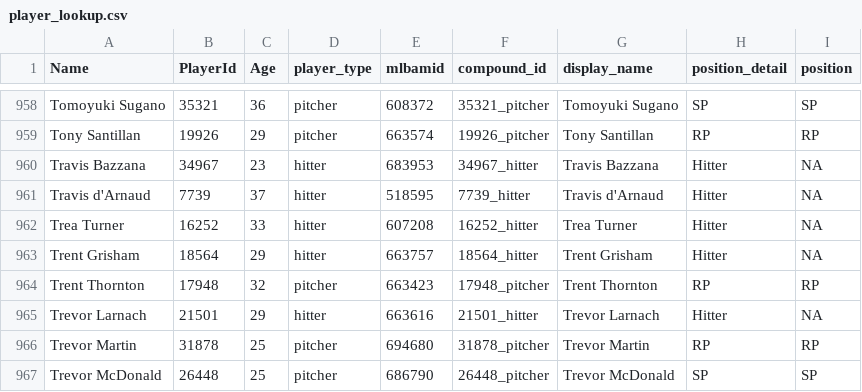
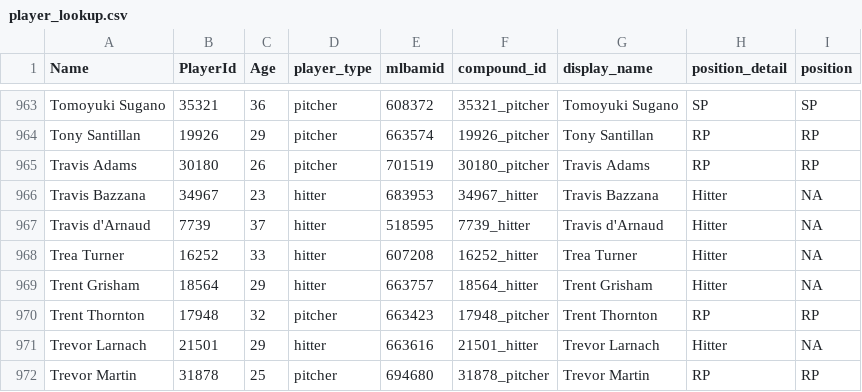
Before and after one commit to rpollack/mcfarland, a CSV file: player_lookup.csv, drawn as a sheet; only a part is shown, gaps mark what is left out; the shorter side is filled out with more unchanged rows; the diff covers the shown part only.

```diff
--- a/player_lookup.csv
+++ b/player_lookup.csv
@@ -959,2 +964,3 @@ Tomoyuki Sugano,35321,36,pitcher,608372,35321_pitcher,Tomoyuki Sugano,SP,SP
 Tony Santillan,19926,29,pitcher,663574,19926_pitcher,Tony Santillan,RP,RP
+Travis Adams,30180,26,pitcher,701519,30180_pitcher,Travis Adams,RP,RP
 Travis Bazzana,34967,23,hitter,683953,34967_hitter,Travis Bazzana,Hitter,NA
```
Also changed, not shown: 5 added rows and 1 edited cell elsewhere in this file, full_stats_hitters.csv, full_stats_pitchers.csv, 1 other file.
